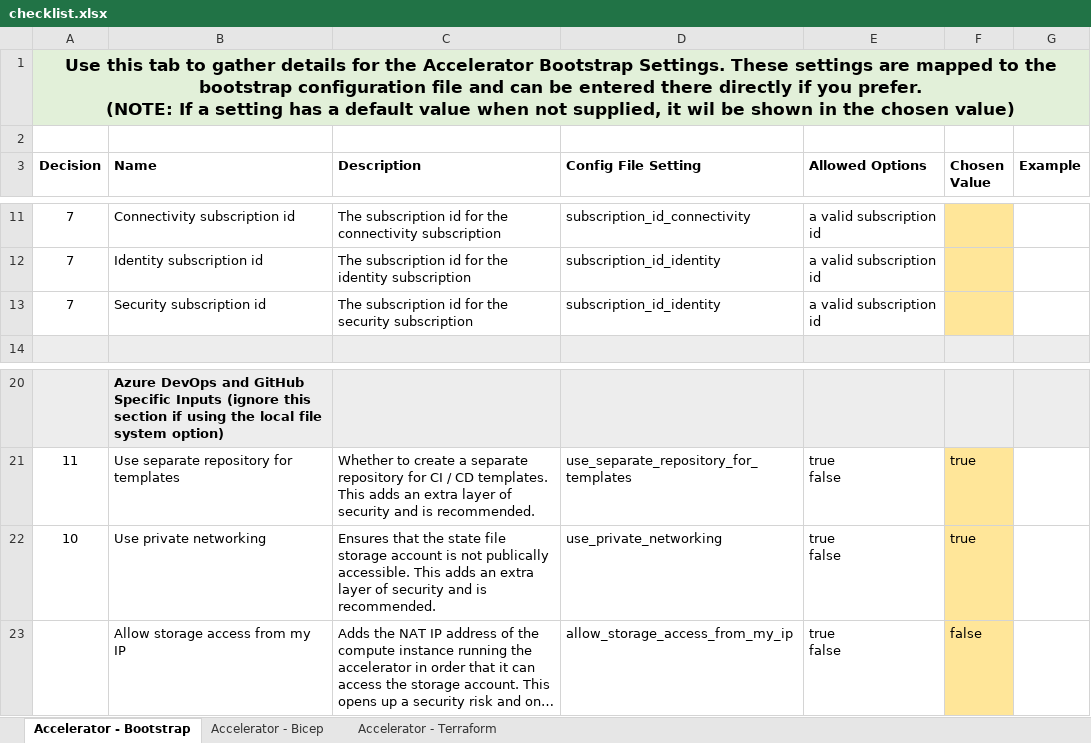
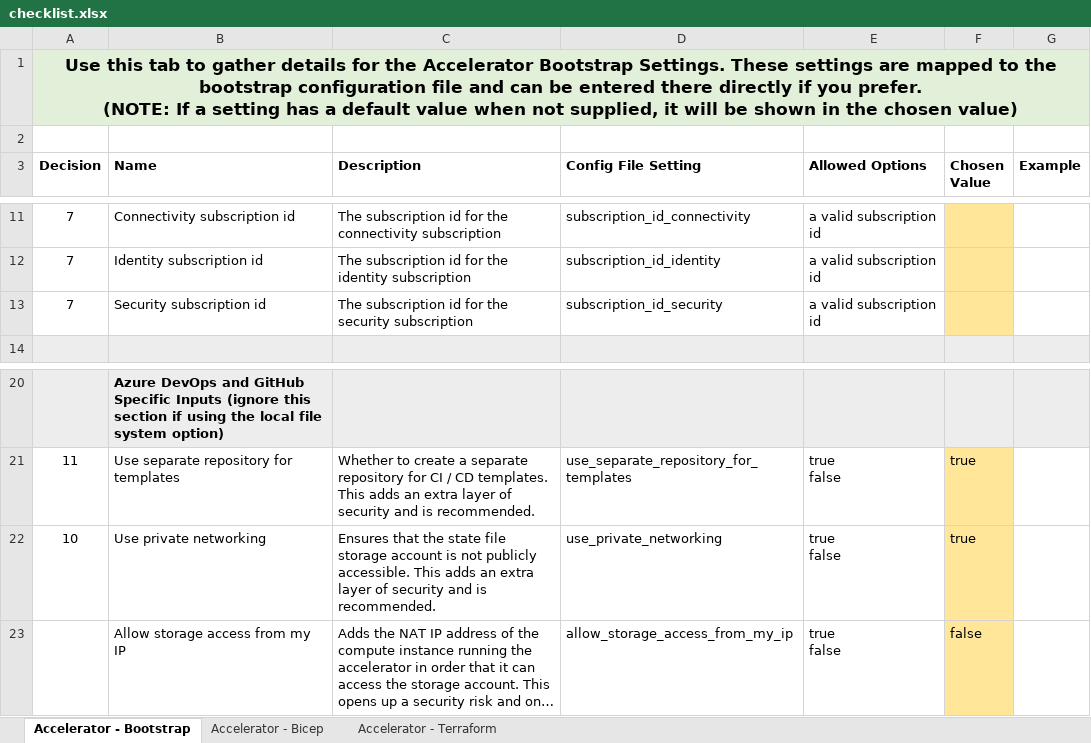
Before and after one commit to Azure/Azure-Landing-Zones, an Excel workbook: docs/static/examples/tf/accelerator/config/checklist.xlsx, sheet Accelerator - Bootstrap, drawn as a sheet; only a part is shown, gaps mark what is left out; long unchanged cells end in …; values as stored, in another font and other column widths than the file's, no borders; the diff names each change by its address in the sheet, - before the commit and + after, or states it on an @@ line.

Commit message:
Updated checklist
Feedback from the field: update security parameter, fix typos.

```diff
--- a/docs/static/examples/tf/accelerator/config/checklist.xlsx (sheet Accelerator - Bootstrap)
+++ b/docs/static/examples/tf/accelerator/config/checklist.xlsx (sheet Accelerator - Bootstrap)
-A1 (Decision): …supplied, it wil be shown…
+A1 (Decision): …supplied, it will be shown…
-D13 (Config File Setting): subscription_id_identity
+D13 (Config File Setting): subscription_id_security
-C22 (Description): …is not publically accessible. This…
+C22 (Description): …is not publicly accessible. This…
```
Also changed, not shown: sheet Accelerator - Bicep, sheet Accelerator - Terraform.
